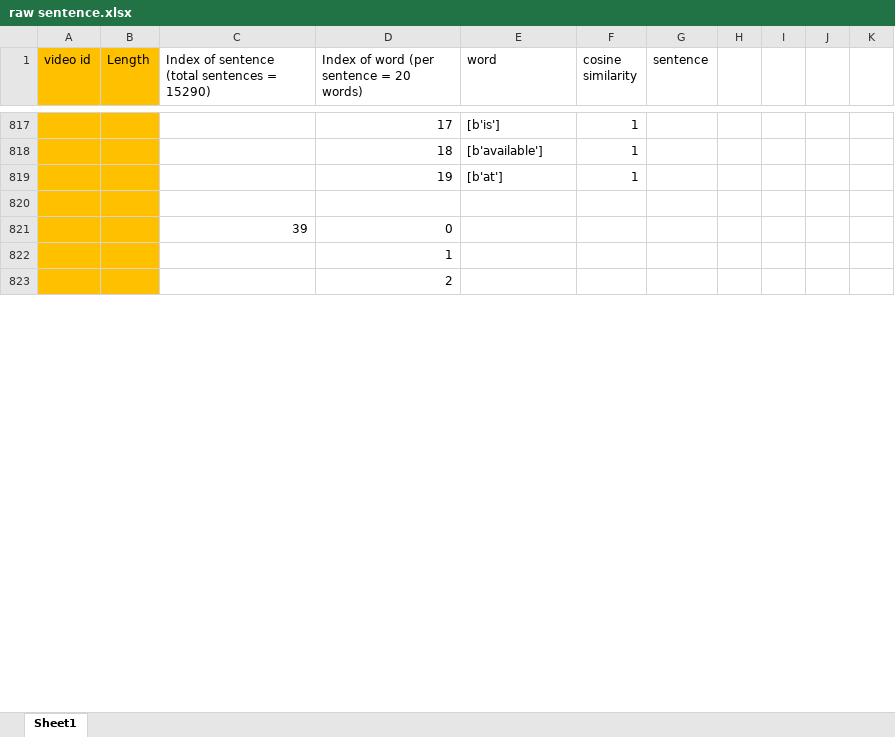
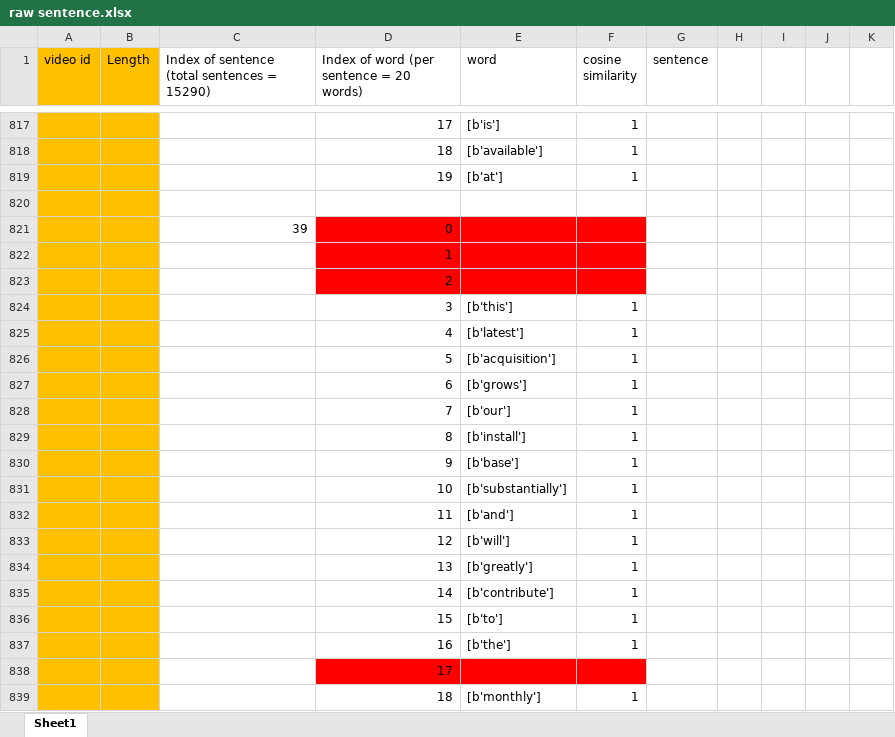
Before and after one commit to ayushiiamin/Multimodal-Emotion-Recognition, an Excel workbook: Dissertation/dataset/csv_files/raw sentence.xlsx, sheet Sheet1, drawn as a sheet; only a part is shown, gaps mark what is left out; values as stored, in another font and other column widths than the file's, no borders; the diff covers the shown part only; the diff names each change by its address in the sheet, - before the commit and + after, or states it on an @@ line.

Commit message:
Add files via upload

```diff
--- a/Dissertation/dataset/csv_files/raw sentence.xlsx (sheet Sheet1)
+++ b/Dissertation/dataset/csv_files/raw sentence.xlsx (sheet Sheet1)
-D821:F823 fill: none
+D821:F823 fill: #FF0000
+row 824:  |  |  | 3 | [b'this'] | 1
+row 825:  |  |  | 4 | [b'latest'] | 1
+row 826:  |  |  | 5 | [b'acquisition'] | 1
+row 827:  |  |  | 6 | [b'grows'] | 1
+row 828:  |  |  | 7 | [b'our'] | 1
+row 829:  |  |  | 8 | [b'install'] | 1
+row 830:  |  |  | 9 | [b'base'] | 1
+row 831:  |  |  | 10 | [b'substantially'] | 1
+row 832:  |  |  | 11 | [b'and'] | 1
+row 833:  |  |  | 12 | [b'will'] | 1
+row 834:  |  |  | 13 | [b'greatly'] | 1
+row 835:  |  |  | 14 | [b'contribute'] | 1
+row 836:  |  |  | 15 | [b'to'] | 1
+row 837:  |  |  | 16 | [b'the'] | 1
+row 838:  |  |  | 17
+row 839:  |  |  | 18 | [b'monthly'] | 1
```
Also changed, not shown: 110 added rows elsewhere in this sheet.
